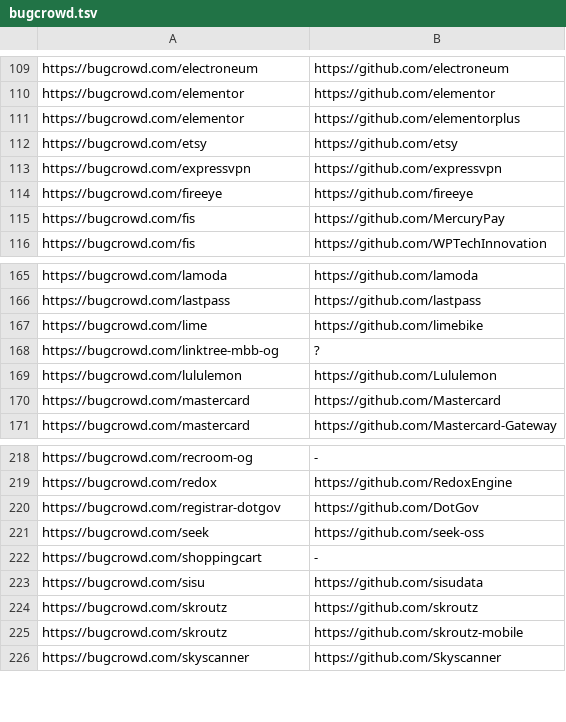
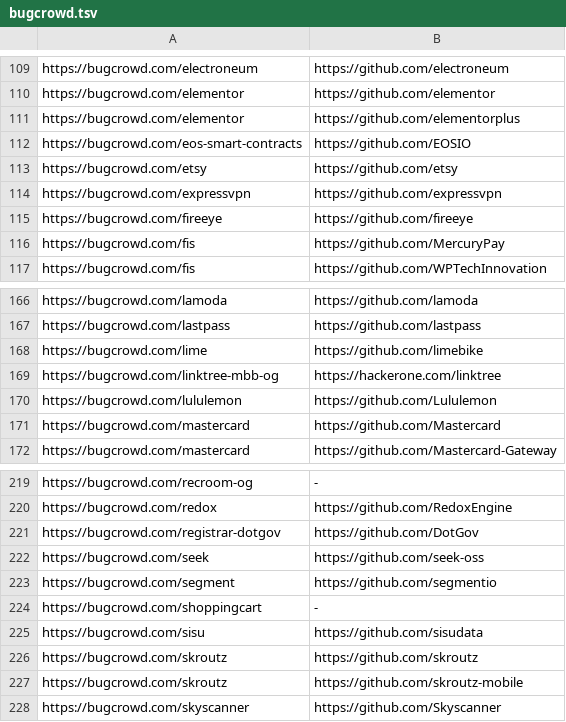
Before and after one commit to nikitastupin/orgs-data, a TSV file: orgs-data/bugcrowd.tsv, drawn as a sheet; only a part is shown, gaps mark what is left out.

```diff
--- a/orgs-data/bugcrowd.tsv
+++ b/orgs-data/bugcrowd.tsv
@@ -111,2 +111,3 @@ https://bugcrowd.com/elementor	https://github.com/elementor
 https://bugcrowd.com/elementor	https://github.com/elementorplus
+https://bugcrowd.com/eos-smart-contracts	https://github.com/EOSIO
 https://bugcrowd.com/etsy	https://github.com/etsy
@@ -167,3 +168,3 @@ https://bugcrowd.com/lastpass	https://github.com/lastpass
 https://bugcrowd.com/lime	https://github.com/limebike
-https://bugcrowd.com/linktree-mbb-og	?
+https://bugcrowd.com/linktree-mbb-og	https://hackerone.com/linktree
 https://bugcrowd.com/lululemon	https://github.com/Lululemon
@@ -221,2 +222,3 @@ https://bugcrowd.com/registrar-dotgov	https://github.com/DotGov
 https://bugcrowd.com/seek	https://github.com/seek-oss
+https://bugcrowd.com/segment	https://github.com/segmentio
 https://bugcrowd.com/shoppingcart	-
```
Also changed, not shown: orgs-data/diodb.tsv, orgs-data/hackerone.tsv.
